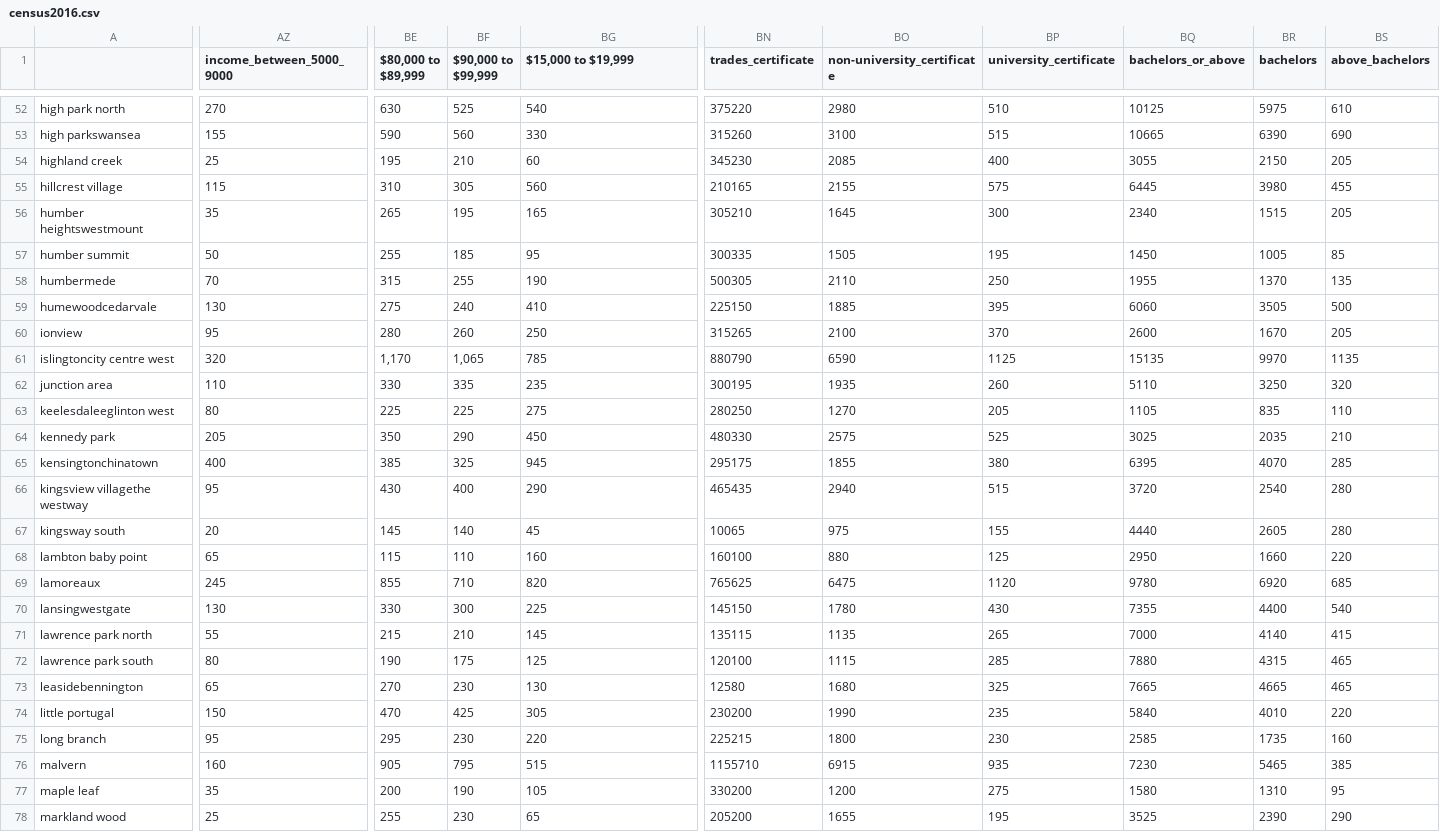
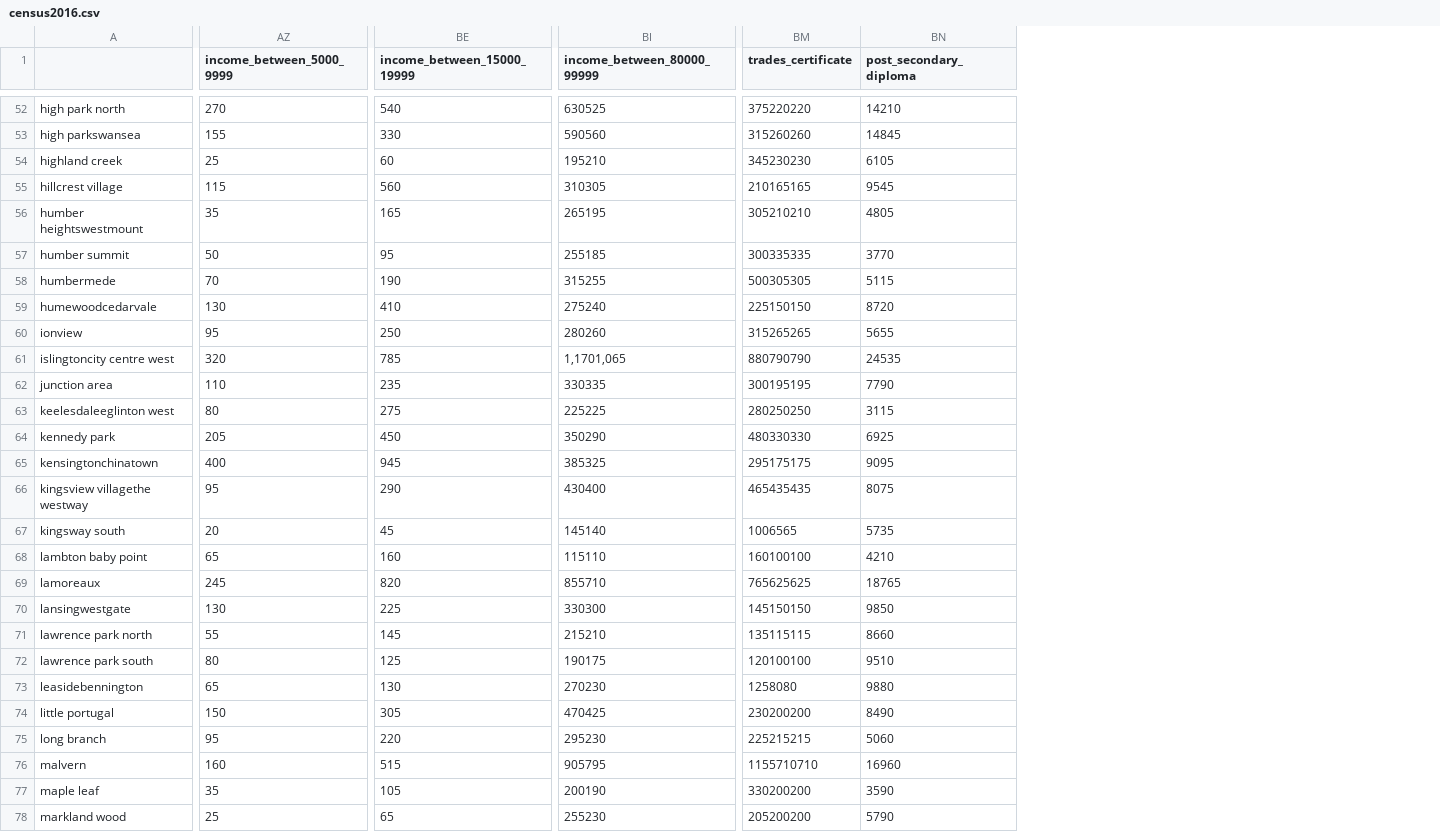
Before and after one commit to michellefilipaa/SSML_TermProject, a CSV file: data/census2016.csv, drawn as a sheet; only a part is shown, gaps mark what is left out; removed rows and columns are numbered as before the commit, all else as after; the diff covers the shown part only; the diff names each change by its address in the sheet, - before the commit and + after, or states it on an @@ line.

```diff
--- a/data/census2016.csv
+++ b/data/census2016.csv
-column BE ($80,000 to $89,999), rows 52-78: 630 | 590 | 195 | 310 | 265 | 255 | 315 | 275 | 280 | 1,170 | 330 | 225 | 350 | 385 | 430 | 145 | 115 | 855 | 330 | 215 | 190 | 270 | 470 | 295 | 905 | 200 | 255
-column BF ($90,000 to $99,999), rows 52-78: 525 | 560 | 210 | 305 | 195 | 185 | 255 | 240 | 260 | 1,065 | 335 | 225 | 290 | 325 | 400 | 140 | 110 | 710 | 300 | 210 | 175 | 230 | 425 | 230 | 795 | 190 | 230
+column BI (income_between_80000_99999), rows 52-78: 630525 | 590560 | 195210 | 310305 | 265195 | 255185 | 315255 | 275240 | 280260 | 1,1701,065 | 330335 | 225225 | 350290 | 385325 | 430400 | 145140 | 115110 | 855710 | 330300 | 215210 | 190175 | 270230 | 470425 | 295230 | 905795 | 200190 | 255230
-column BO (non-university_certificate), rows 52-78: 2980 | 3100 | 2085 | 2155 | 1645 | 1505 | 2110 | 1885 | 2100 | 6590 | 1935 | 1270 | 2575 | 1855 | 2940 | 975 | 880 | 6475 | 1780 | 1135 | 1115 | 1680 | 1990 | 1800 | 6915 | 1200 | 1655
-column BP (university_certificate), rows 52-78: 510 | 515 | 400 | 575 | 300 | 195 | 250 | 395 | 370 | 1125 | 260 | 205 | 525 | 380 | 515 | 155 | 125 | 1120 | 430 | 265 | 285 | 325 | 235 | 230 | 935 | 275 | 195
-column BQ (bachelors_or_above), rows 52-78: 10125 | 10665 | 3055 | 6445 | 2340 | 1450 | 1955 | 6060 | 2600 | 15135 | 5110 | 1105 | 3025 | 6395 | 3720 | 4440 | 2950 | 9780 | 7355 | 7000 | 7880 | 7665 | 5840 | 2585 | 7230 | 1580 | 3525
-column BR (bachelors), rows 52-78: 5975 | 6390 | 2150 | 3980 | 1515 | 1005 | 1370 | 3505 | 1670 | 9970 | 3250 | 835 | 2035 | 4070 | 2540 | 2605 | 1660 | 6920 | 4400 | 4140 | 4315 | 4665 | 4010 | 1735 | 5465 | 1310 | 2390
-column BS (above_bachelors), rows 52-78: 610 | 690 | 205 | 455 | 205 | 85 | 135 | 500 | 205 | 1135 | 320 | 110 | 210 | 285 | 280 | 280 | 220 | 685 | 540 | 415 | 465 | 465 | 220 | 160 | 385 | 95 | 290
+column BN (post_secondary_diploma), rows 52-78: 14210 | 14845 | 6105 | 9545 | 4805 | 3770 | 5115 | 8720 | 5655 | 24535 | 7790 | 3115 | 6925 | 9095 | 8075 | 5735 | 4210 | 18765 | 9850 | 8660 | 9510 | 9880 | 8490 | 5060 | 16960 | 3590 | 5790
-AZ1: income_between_5000_9000
+AZ1: income_between_5000_9999
-BE1: $15,000 to $19,999
+BE1: income_between_15000_19999
-BM52 (trades_certificate): 375220
+BM52 (trades_certificate): 375220220
-BM53 (trades_certificate): 315260
+BM53 (trades_certificate): 315260260
-BM54 (trades_certificate): 345230
+BM54 (trades_certificate): 345230230
-BM55 (trades_certificate): 210165
+BM55 (trades_certificate): 210165165
-BM56 (trades_certificate): 305210
+BM56 (trades_certificate): 305210210
-BM57 (trades_certificate): 300335
+BM57 (trades_certificate): 300335335
-BM58 (trades_certificate): 500305
+BM58 (trades_certificate): 500305305
-BM59 (trades_certificate): 225150
+BM59 (trades_certificate): 225150150
-BM60 (trades_certificate): 315265
+BM60 (trades_certificate): 315265265
-BM61 (trades_certificate): 880790
+BM61 (trades_certificate): 880790790
-BM62 (trades_certificate): 300195
+BM62 (trades_certificate): 300195195
-BM63 (trades_certificate): 280250
+BM63 (trades_certificate): 280250250
-BM64 (trades_certificate): 480330
+BM64 (trades_certificate): 480330330
-BM65 (trades_certificate): 295175
+BM65 (trades_certificate): 295175175
-BM66 (trades_certificate): 465435
+BM66 (trades_certificate): 465435435
-BM67 (trades_certificate): 10065
+BM67 (trades_certificate): 1006565
-BM68 (trades_certificate): 160100
+BM68 (trades_certificate): 160100100
-BM69 (trades_certificate): 765625
+BM69 (trades_certificate): 765625625
-BM70 (trades_certificate): 145150
+BM70 (trades_certificate): 145150150
-BM71 (trades_certificate): 135115
+BM71 (trades_certificate): 135115115
-BM72 (trades_certificate): 120100
+BM72 (trades_certificate): 120100100
-BM73 (trades_certificate): 12580
+BM73 (trades_certificate): 1258080
-BM74 (trades_certificate): 230200
+BM74 (trades_certificate): 230200200
-BM75 (trades_certificate): 225215
+BM75 (trades_certificate): 225215215
-BM76 (trades_certificate): 1155710
+BM76 (trades_certificate): 1155710710
-BM77 (trades_certificate): 330200
+BM77 (trades_certificate): 330200200
-BM78 (trades_certificate): 205200
+BM78 (trades_certificate): 205200200
```
Also changed, not shown: 117 edited cells elsewhere in this file, 1 other file.
